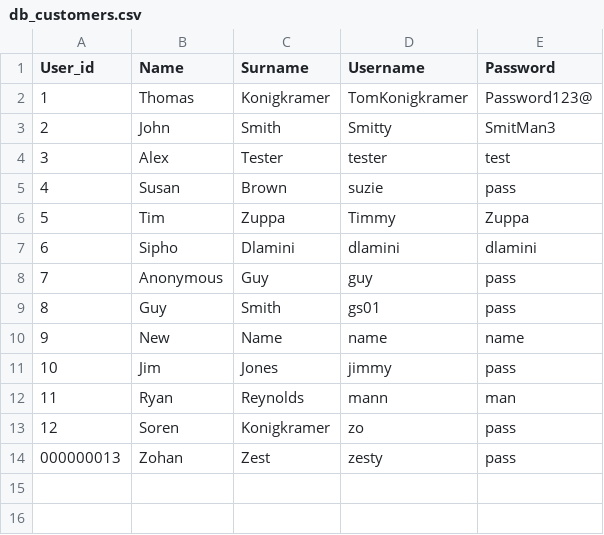
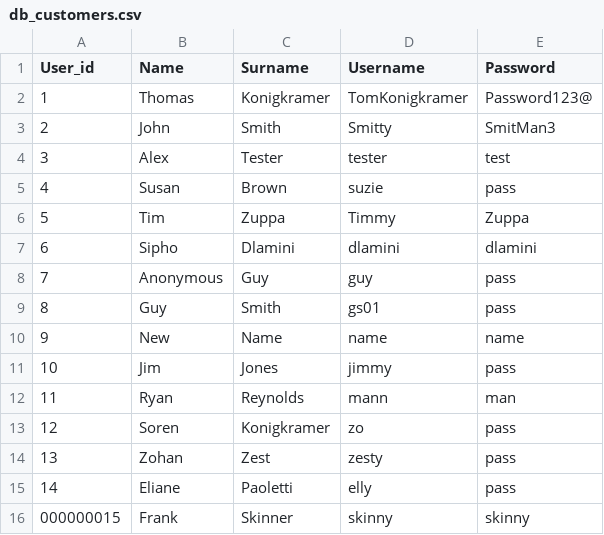
Before and after one commit to ThomasKonigkramer/mmef_python-project, a CSV file: database/db_customers.csv, drawn as a sheet; the diff names each change by its address in the sheet, - before the commit and + after, or states it on an @@ line.

```diff
--- a/database/db_customers.csv
+++ b/database/db_customers.csv
@@ column A (User_id) renumbered in row 14 @@
+row 15: 14 | Eliane | Paoletti | elly | pass
+row 16: 000000015 | Frank | Skinner | skinny | skinny
```
Also changed, not shown: database/db_paymentcards.csv, 3 other files.
